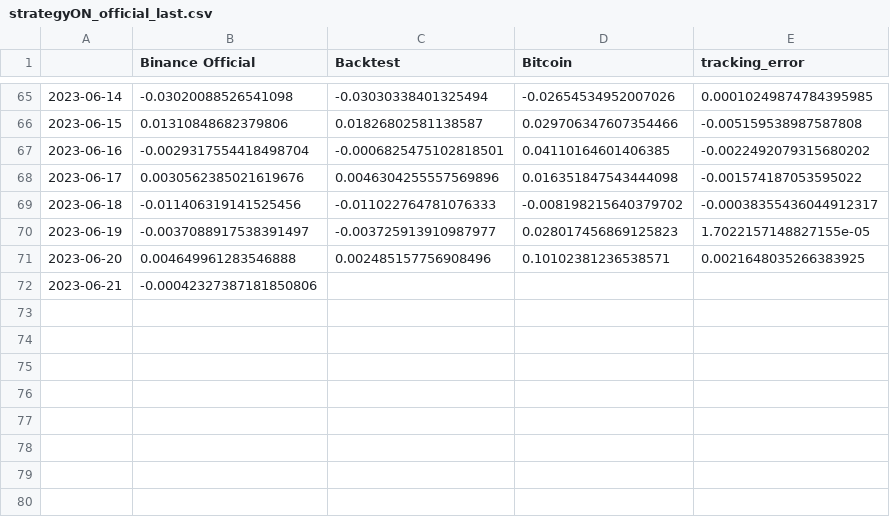
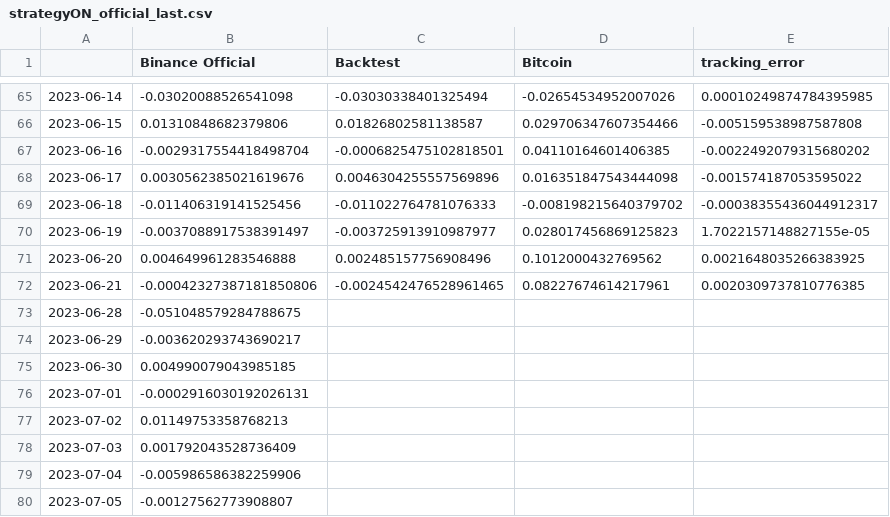
Before and after one commit to sebast759/tame_output, a CSV file: ON/bt/strategyON_official_last.csv, drawn as a sheet; only a part is shown, gaps mark what is left out.

Commit message:
Committing strategyON_official_last.csv

```diff
--- a/ON/bt/strategyON_official_last.csv
+++ b/ON/bt/strategyON_official_last.csv
@@ -70,3 +70,11 @@
 2023-06-19,-0.0037088917538391497,-0.003725913910987977,0.028017456869125823,1.7022157148827155e-05
-2023-06-20,0.004649961283546888,0.002485157756908496,0.10102381236538571,0.0021648035266383925
-2023-06-21,-0.00042327387181850806,,,
+2023-06-20,0.004649961283546888,0.002485157756908496,0.1012000432769562,0.0021648035266383925
+2023-06-21,-0.00042327387181850806,-0.0024542476528961465,0.08227674614217961,0.0020309737810776385
+2023-06-28,-0.051048579284788675,,,
+2023-06-29,-0.003620293743690217,,,
+2023-06-30,0.004990079043985185,,,
+2023-07-01,-0.0002916030192026131,,,
+2023-07-02,0.01149753358768213,,,
+2023-07-03,0.001792043528736409,,,
+2023-07-04,-0.005986586382259906,,,
+2023-07-05,-0.00127562773908807,,,
```
